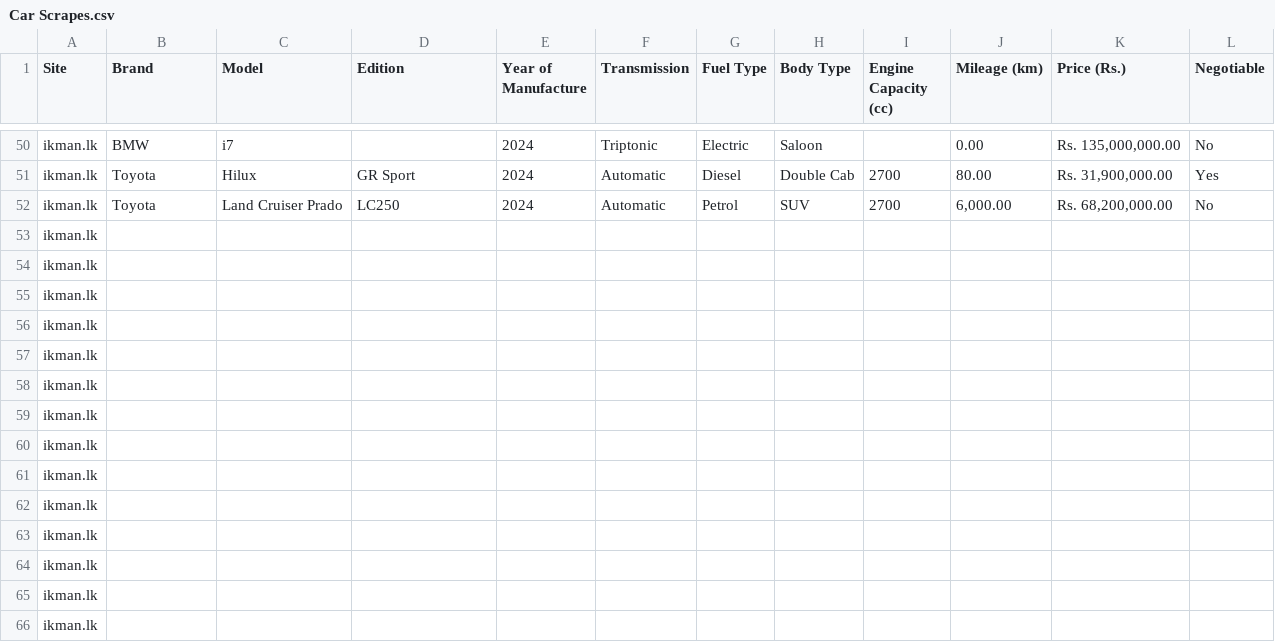
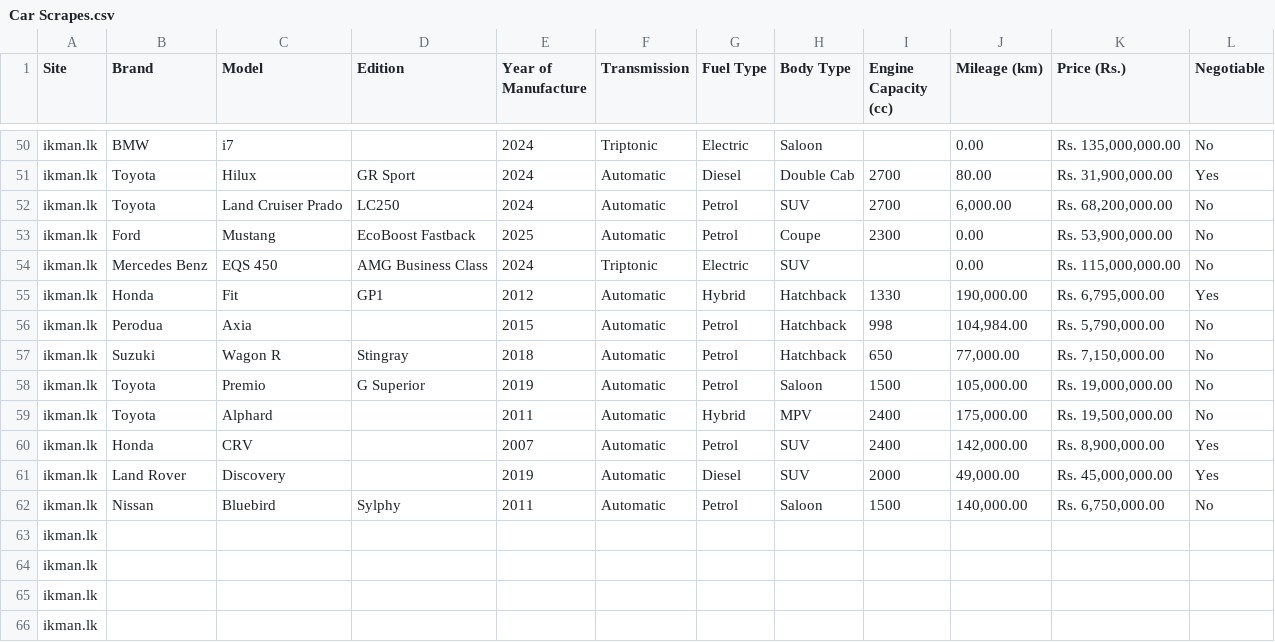
Before and after one commit to MarcWije/CarPricePredictor, a CSV file: Car Scrapes.csv, drawn as a sheet; only a part is shown, gaps mark what is left out; removed rows and columns are numbered as before the commit, all else as after; the diff names each change by its address in the sheet, - before the commit and + after, or states it on an @@ line.

Commit message:
updated 5.43pm

```diff
--- a/Car Scrapes.csv
+++ b/Car Scrapes.csv
-row 53: ikman.lk
-row 54: ikman.lk
-row 55: ikman.lk
-row 56: ikman.lk
-row 57: ikman.lk
-row 58: ikman.lk
-row 59: ikman.lk
-row 60: ikman.lk
-row 61: ikman.lk
-row 62: ikman.lk
+row 53: ikman.lk | Ford | Mustang | EcoBoost Fastback | 2025 | Automatic | Petrol | Coupe | 2300 | 0.00 | Rs. 53,900,000.00 | No
+row 54: ikman.lk | Mercedes Benz | EQS 450 | AMG Business Class | 2024 | Triptonic | Electric | SUV |  | 0.00 | Rs. 115,000,000.00 | No
+row 55: ikman.lk | Honda | Fit | GP1 | 2012 | Automatic | Hybrid | Hatchback | 1330 | 190,000.00 | Rs. 6,795,000.00 | Yes
+row 56: ikman.lk | Perodua | Axia |  | 2015 | Automatic | Petrol | Hatchback | 998 | 104,984.00 | Rs. 5,790,000.00 | No
+row 57: ikman.lk | Suzuki | Wagon R | Stingray | 2018 | Automatic | Petrol | Hatchback | 650 | 77,000.00 | Rs. 7,150,000.00 | No
+row 58: ikman.lk | Toyota | Premio | G Superior | 2019 | Automatic | Petrol | Saloon | 1500 | 105,000.00 | Rs. 19,000,000.00 | No
+row 59: ikman.lk | Toyota | Alphard |  | 2011 | Automatic | Hybrid | MPV | 2400 | 175,000.00 | Rs. 19,500,000.00 | No
+row 60: ikman.lk | Honda | CRV |  | 2007 | Automatic | Petrol | SUV | 2400 | 142,000.00 | Rs. 8,900,000.00 | Yes
+row 61: ikman.lk | Land Rover | Discovery |  | 2019 | Automatic | Diesel | SUV | 2000 | 49,000.00 | Rs. 45,000,000.00 | Yes
+row 62: ikman.lk | Nissan | Bluebird | Sylphy | 2011 | Automatic | Petrol | Saloon | 1500 | 140,000.00 | Rs. 6,750,000.00 | No
```
